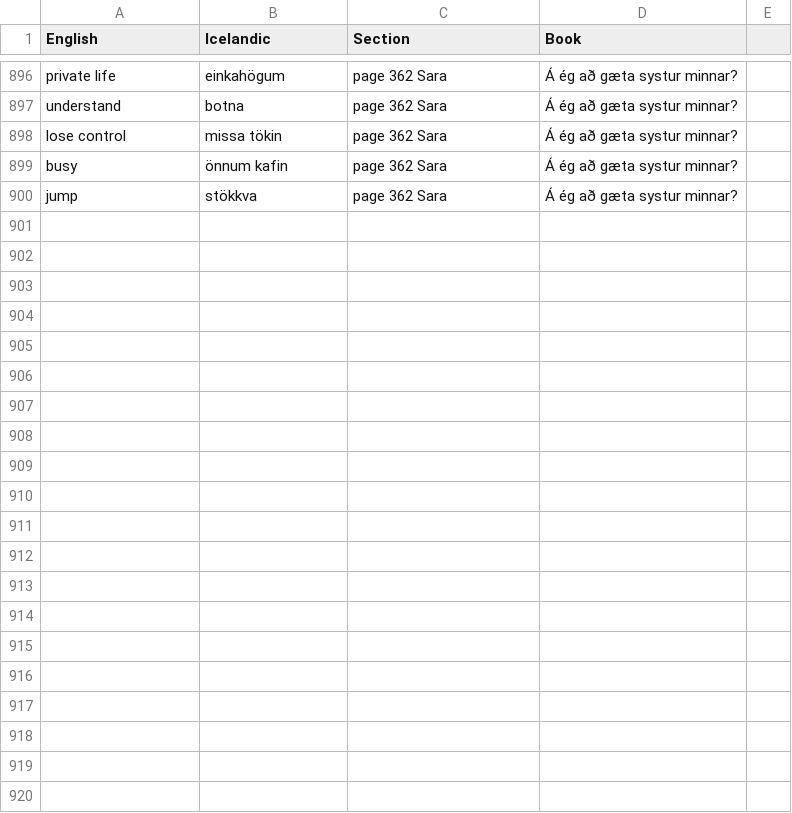
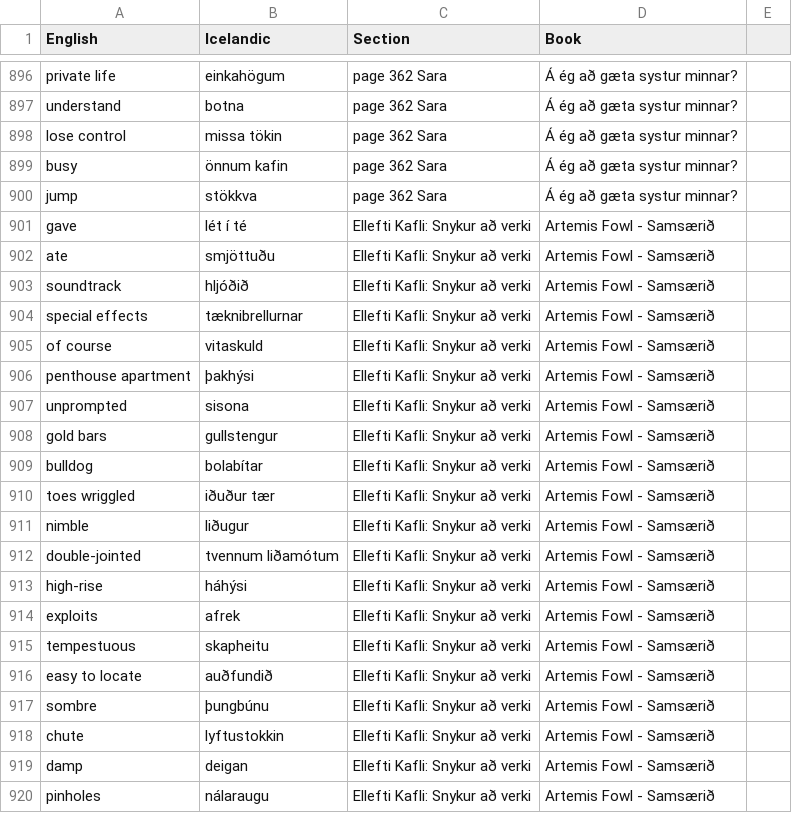
Before and after one commit to judyfong/dictionary, a CSV file: books.csv, drawn as a sheet; only a part is shown, gaps mark what is left out.

Commit message:
Update books.csv

```diff
--- a/books.csv
+++ b/books.csv
@@ -900 +900,21 @@ busy,önnum kafin,page 362 Sara, Á ég að gæta systur minnar?
 jump,stökkva,page 362 Sara, Á ég að gæta systur minnar?
+gave,lét í té,Ellefti Kafli: Snykur að verki, Artemis Fowl - Samsærið
+ate,smjöttuðu,Ellefti Kafli: Snykur að verki, Artemis Fowl - Samsærið
+soundtrack,hljóðið,Ellefti Kafli: Snykur að verki, Artemis Fowl - Samsærið
+special effects,tæknibrellurnar,Ellefti Kafli: Snykur að verki, Artemis Fowl - Samsærið
+of course,vitaskuld,Ellefti Kafli: Snykur að verki, Artemis Fowl - Samsærið
+penthouse apartment,þakhýsi,Ellefti Kafli: Snykur að verki, Artemis Fowl - Samsærið
+unprompted,sisona,Ellefti Kafli: Snykur að verki, Artemis Fowl - Samsærið
+gold bars,gullstengur,Ellefti Kafli: Snykur að verki, Artemis Fowl - Samsærið
+bulldog,bolabítar,Ellefti Kafli: Snykur að verki, Artemis Fowl - Samsærið
+toes wriggled,iðuður tær,Ellefti Kafli: Snykur að verki, Artemis Fowl - Samsærið
+nimble,liðugur,Ellefti Kafli: Snykur að verki, Artemis Fowl - Samsærið
+double-jointed,tvennum liðamótum,Ellefti Kafli: Snykur að verki, Artemis Fowl - Samsærið
+high-rise,háhýsi,Ellefti Kafli: Snykur að verki, Artemis Fowl - Samsærið
+exploits,afrek,Ellefti Kafli: Snykur að verki, Artemis Fowl - Samsærið
+tempestuous,skapheitu,Ellefti Kafli: Snykur að verki, Artemis Fowl - Samsærið
+easy to locate,auðfundið,Ellefti Kafli: Snykur að verki, Artemis Fowl - Samsærið
+sombre,þungbúnu,Ellefti Kafli: Snykur að verki, Artemis Fowl - Samsærið
+chute,lyftustokkin,Ellefti Kafli: Snykur að verki, Artemis Fowl - Samsærið
+damp,deigan,Ellefti Kafli: Snykur að verki, Artemis Fowl - Samsærið
+pinholes,nálaraugu,Ellefti Kafli: Snykur að verki, Artemis Fowl - Samsærið
```
